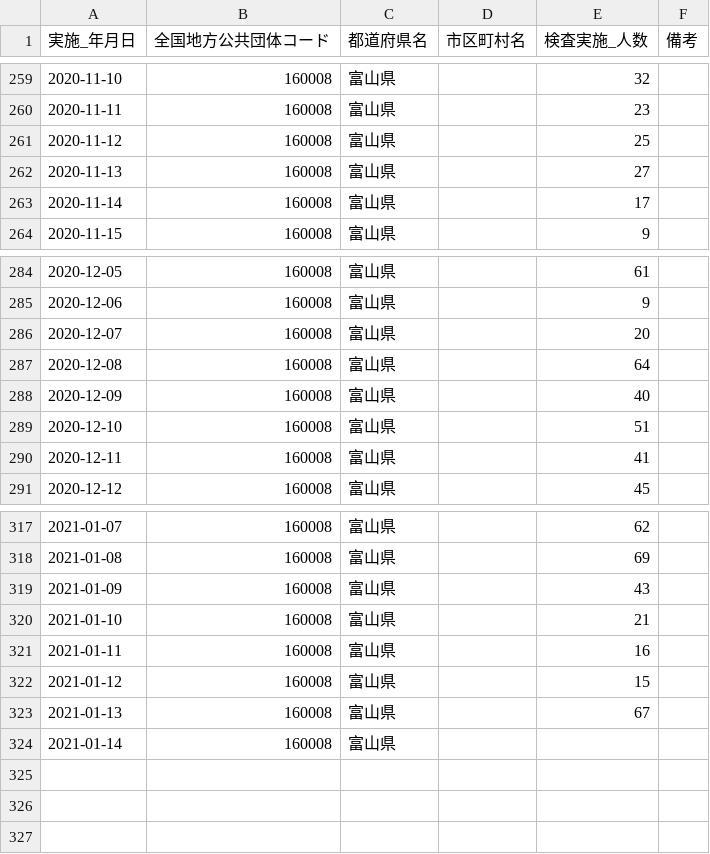
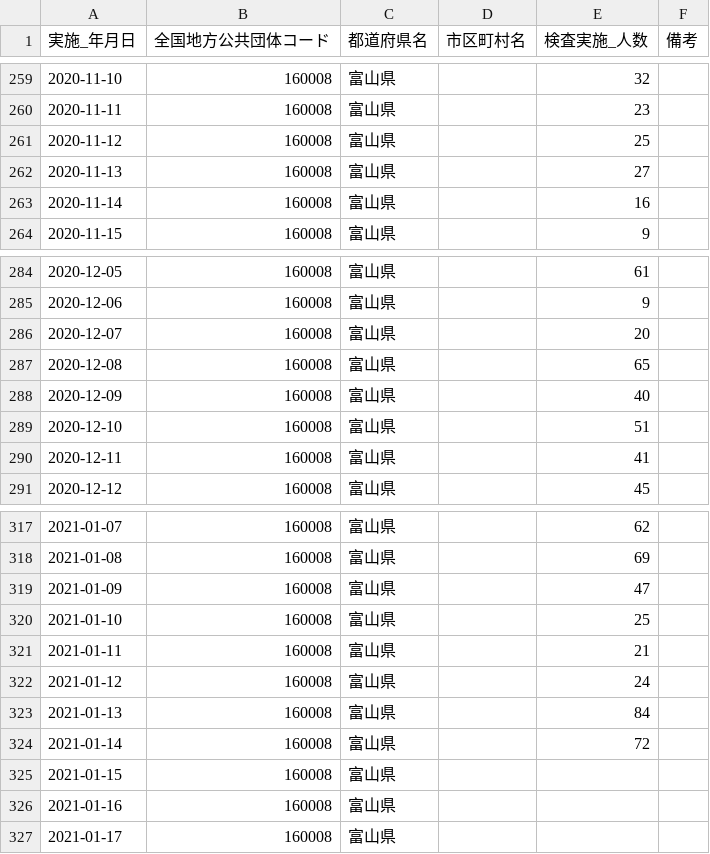
Before and after one commit to imabari/toyama-covid19, a CSV file: 160008_toyama_covid19_antigen_test_people.csv, drawn as a sheet; only a part is shown, gaps mark what is left out; the diff covers the shown part only.

```diff
--- a/160008_toyama_covid19_antigen_test_people.csv
+++ b/160008_toyama_covid19_antigen_test_people.csv
@@ -262,3 +262,3 @@
 2020-11-13,160008,富山県,,27,
-2020-11-14,160008,富山県,,17,
+2020-11-14,160008,富山県,,16,
 2020-11-15,160008,富山県,,9,
@@ -286,3 +286,3 @@
 2020-12-07,160008,富山県,,20,
-2020-12-08,160008,富山県,,64,
+2020-12-08,160008,富山県,,65,
 2020-12-09,160008,富山県,,40,
@@ -318,7 +318,10 @@
 2021-01-08,160008,富山県,,69,
-2021-01-09,160008,富山県,,43,
-2021-01-10,160008,富山県,,21,
-2021-01-11,160008,富山県,,16,
-2021-01-12,160008,富山県,,15,
-2021-01-13,160008,富山県,,67,
-2021-01-14,160008,富山県,,,
+2021-01-09,160008,富山県,,47,
+2021-01-10,160008,富山県,,25,
+2021-01-11,160008,富山県,,21,
+2021-01-12,160008,富山県,,24,
+2021-01-13,160008,富山県,,84,
+2021-01-14,160008,富山県,,72,
+2021-01-15,160008,富山県,,,
+2021-01-16,160008,富山県,,,
+2021-01-17,160008,富山県,,,
```
Also changed, not shown: 7 edited cells elsewhere in this file, 160008_toyama_covid19_confirm_negative.csv, 160008_toyama_covid19_confirm_patients.csv, 7 other files.
